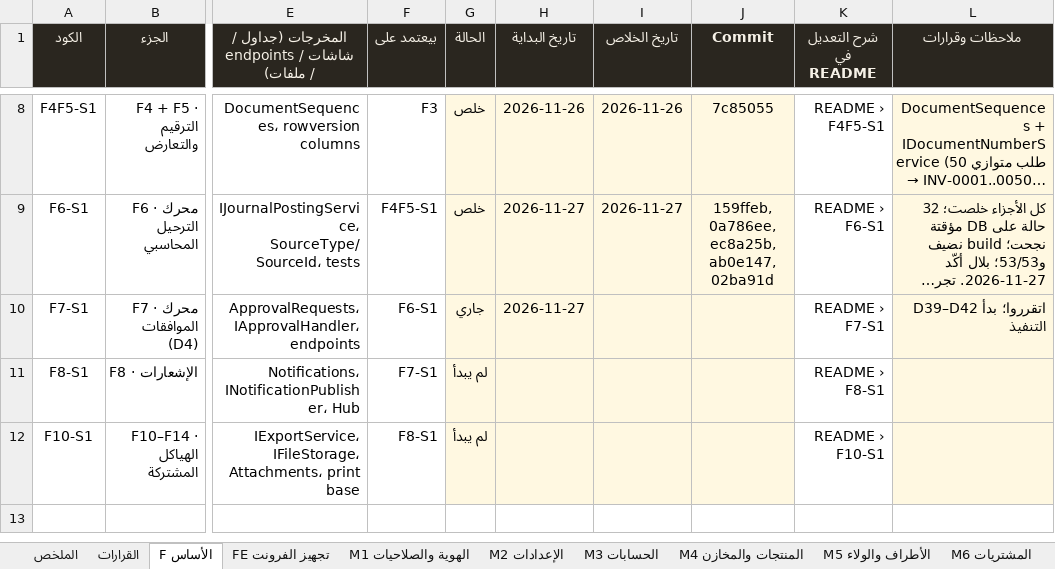
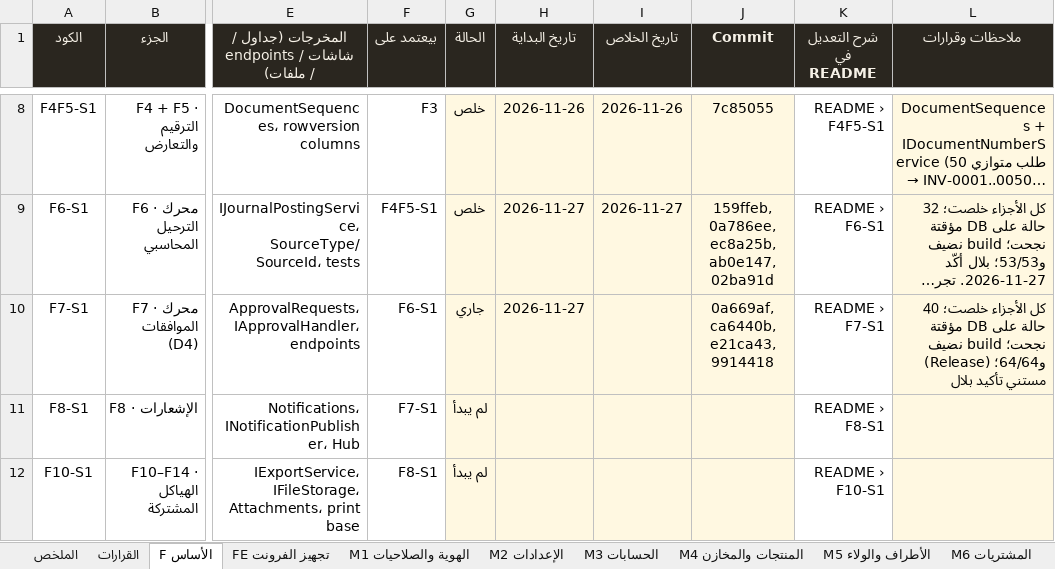
Before and after one commit to BelalMuhamed/ElsadatSearmFullyProject, an Excel workbook: Docs/docs/refactor/TRACKER.xlsx, sheet F الأساس, drawn as a sheet; only a part is shown, gaps mark what is left out; long unchanged cells end in …; values as stored, in another font and other column widths than the file's, no borders; conditional formats not drawn; the diff names each change by its address in the sheet, - before the commit and + after, or states it on an @@ line.

```diff
--- a/Docs/docs/refactor/TRACKER.xlsx (sheet F الأساس)
+++ b/Docs/docs/refactor/TRACKER.xlsx (sheet F الأساس)
-J10 (Commit): (empty)
+J10 (Commit): 0a669af, ca6440b, e21ca43, 9914418
-L10 (ملاحظات وقرارات): D39–D42 اتقرروا؛ بدأ التنفيذ
+L10 (ملاحظات وقرارات): كل الأجزاء خلصت؛ 40 حالة على DB مؤقتة نجحت؛ build نضيف (Release) و64/64؛ مستني تأكيد بلال
```
Also changed, not shown: 2 other files.
